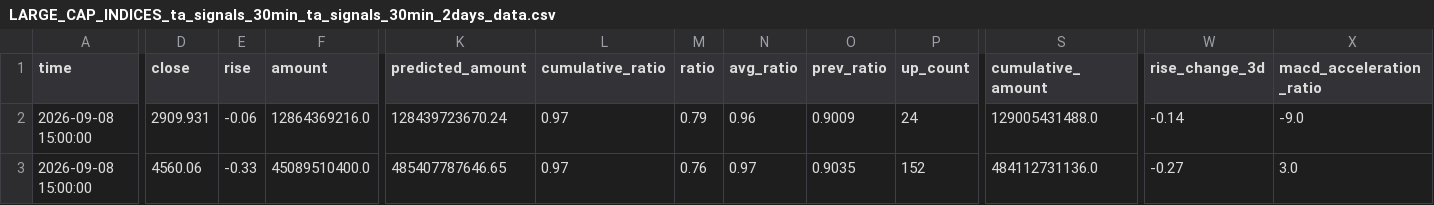
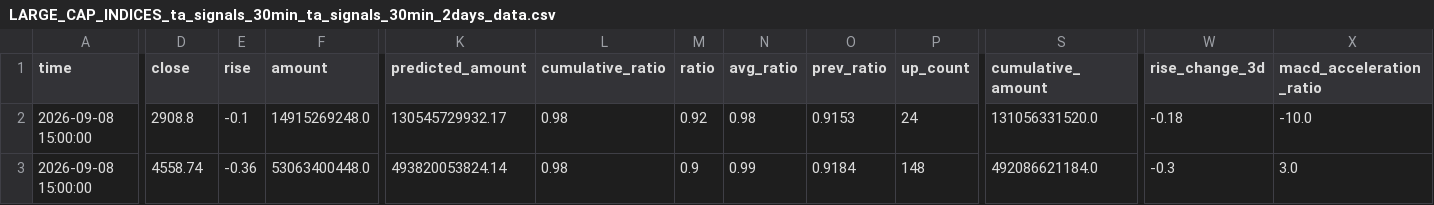
Before and after one commit to siderdata/tss_ai_stock, a CSV file: data/LARGE_CAP_INDICES_ta_signals_30min_ta_signals_30min_2days_data.csv, drawn as a sheet; only a part is shown, gaps mark what is left out; the diff covers the shown part only; the diff names each change by its address in the sheet, - before the commit and + after, or states it on an @@ line.

```diff
--- a/data/LARGE_CAP_INDICES_ta_signals_30min_ta_signals_30min_2days_data.csv
+++ b/data/LARGE_CAP_INDICES_ta_signals_30min_ta_signals_30min_2days_data.csv
-D2 (close): 2909.931
+D2 (close): 2908.8
-E2 (rise): -0.06
+E2 (rise): -0.1
-F2 (amount): 12864369216.0
+F2 (amount): 14915269248.0
-K2 (predicted_amount): 128439723670.24
+K2 (predicted_amount): 130545729932.17
-L2:L3 (cumulative_ratio): 0.97
+L2:L3 (cumulative_ratio): 0.98
-M2 (ratio): 0.79
+M2 (ratio): 0.92
-N2 (avg_ratio): 0.96
+N2 (avg_ratio): 0.98
-O2 (prev_ratio): 0.9009
+O2 (prev_ratio): 0.9153
-S2 (cumulative_amount): 129005431488.0
+S2 (cumulative_amount): 131056331520.0
-W2 (rise_change_3d): -0.14
+W2 (rise_change_3d): -0.18
-X2 (macd_acceleration_ratio): -9.0
+X2 (macd_acceleration_ratio): -10.0
-D3 (close): 4560.06
+D3 (close): 4558.74
-E3 (rise): -0.33
+E3 (rise): -0.36
-F3 (amount): 45089510400.0
+F3 (amount): 53063400448.0
-K3 (predicted_amount): 485407787646.65
+K3 (predicted_amount): 493820053824.14
-M3 (ratio): 0.76
+M3 (ratio): 0.9
-N3 (avg_ratio): 0.97
+N3 (avg_ratio): 0.99
-O3 (prev_ratio): 0.9035
+O3 (prev_ratio): 0.9184
-P3 (up_count): 152
+P3 (up_count): 148
-S3 (cumulative_amount): 484112731136.0
+S3 (cumulative_amount): 492086621184.0
-W3 (rise_change_3d): -0.27
+W3 (rise_change_3d): -0.3
```
Also changed, not shown: 54 edited cells elsewhere in this file, data/CORE_INDICES_ta_signals_30min_ta_signals_30min_2days_data.csv, data/CORE_INDICES_ta_signals_60min_ta_signals_60min_2days_data.csv, 55 other files.
